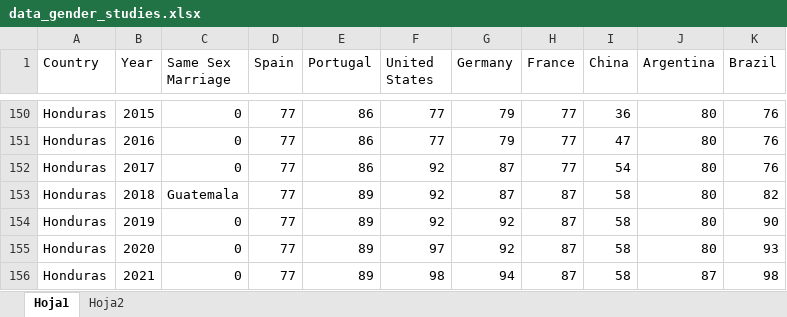
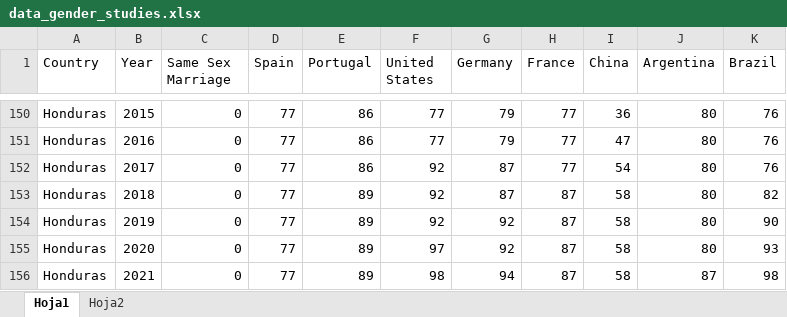
Before and after one commit to AriannaNKZC/UniMannheim, an Excel workbook: data_gender_studies.xlsx, sheet Hoja1, drawn as a sheet; only a part is shown, gaps mark what is left out; values as stored, in another font and other column widths than the file's, no borders; the diff names each change by its address in the sheet, - before the commit and + after, or states it on an @@ line.

Commit message:
Add files via upload
- Author: Arianna Nickole Zavala Castillo
- The index was made based on Equaldex proposal
- Info about every Latin America country was based on news and information from internet

```diff
--- a/data_gender_studies.xlsx (sheet Hoja1)
+++ b/data_gender_studies.xlsx (sheet Hoja1)
-C153 (Same Sex Marriage): Guatemala
+C153 (Same Sex Marriage): 0
```
